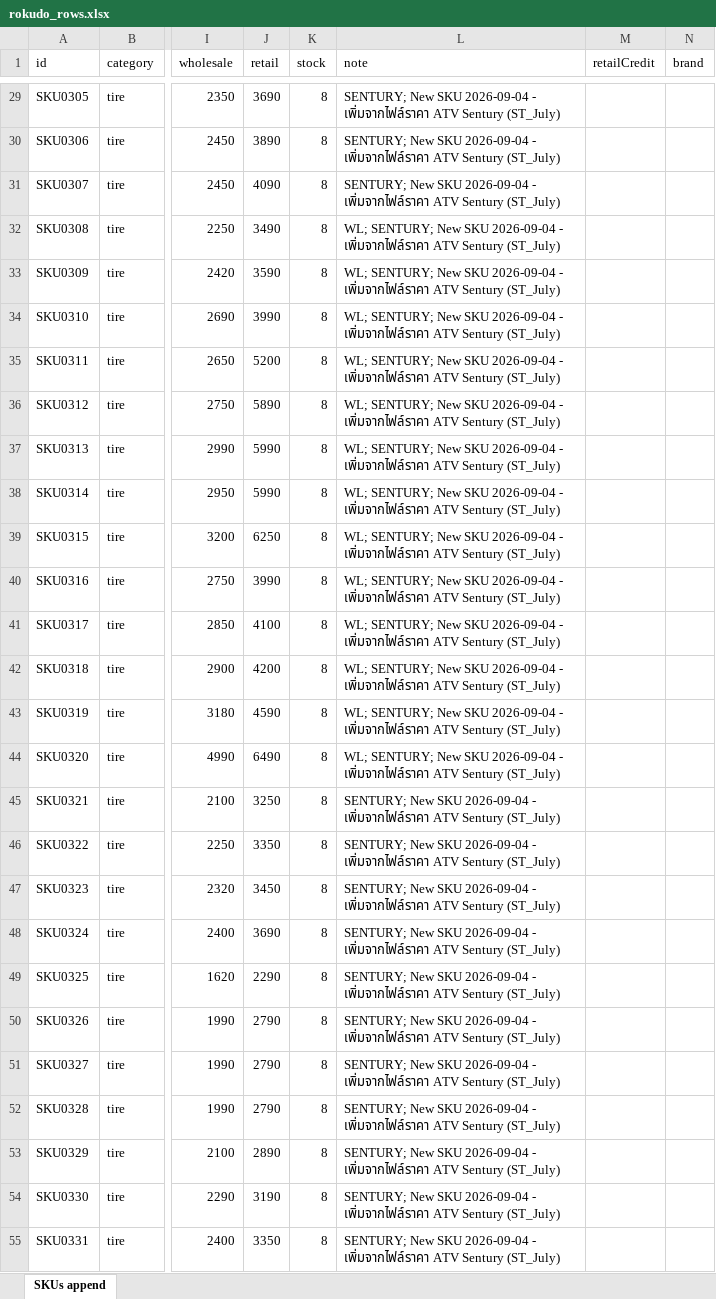
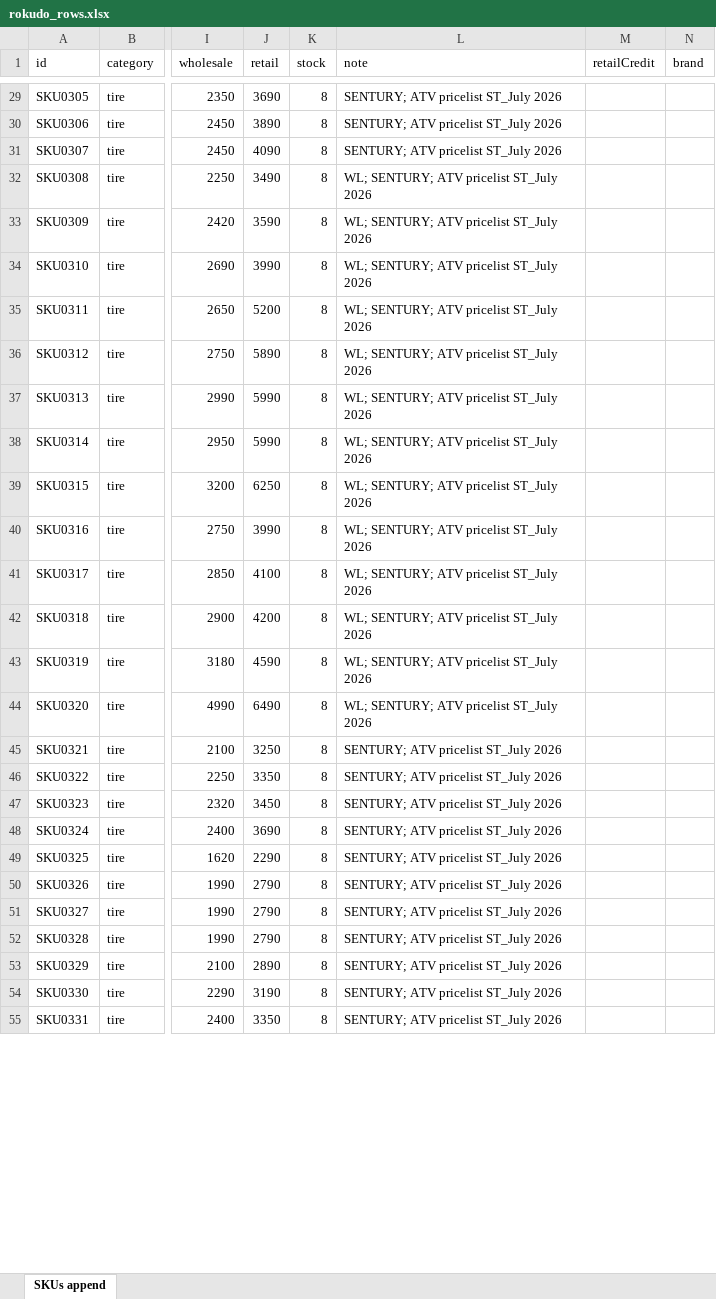
Before and after one commit to kritsadanokdee1-ship-it/productattribute, an Excel workbook: data/rokudo_rows.xlsx, sheet SKUs append, drawn as a sheet; only a part is shown, gaps mark what is left out; values as stored, in another font and other column widths than the file's, no borders; the diff covers the shown part only; the diff names each change by its address in the sheet, - before the commit and + after, or states it on an @@ line.

```diff
--- a/data/rokudo_rows.xlsx (sheet SKUs append)
+++ b/data/rokudo_rows.xlsx (sheet SKUs append)
-L29:L31 (note): SENTURY; New SKU 2026-09-04 - เพิ่มจากไฟล์ราคา ATV Sentury (ST_July)
+L29:L31 (note): SENTURY; ATV pricelist ST_July 2026
-L32:L44 (note): WL; SENTURY; New SKU 2026-09-04 - เพิ่มจากไฟล์ราคา ATV Sentury (ST_July)
+L32:L44 (note): WL; SENTURY; ATV pricelist ST_July 2026
-L45:L55 (note): SENTURY; New SKU 2026-09-04 - เพิ่มจากไฟล์ราคา ATV Sentury (ST_July)
+L45:L55 (note): SENTURY; ATV pricelist ST_July 2026
```
Also changed, not shown: 45 edited cells elsewhere in this sheet, 2 other files.
